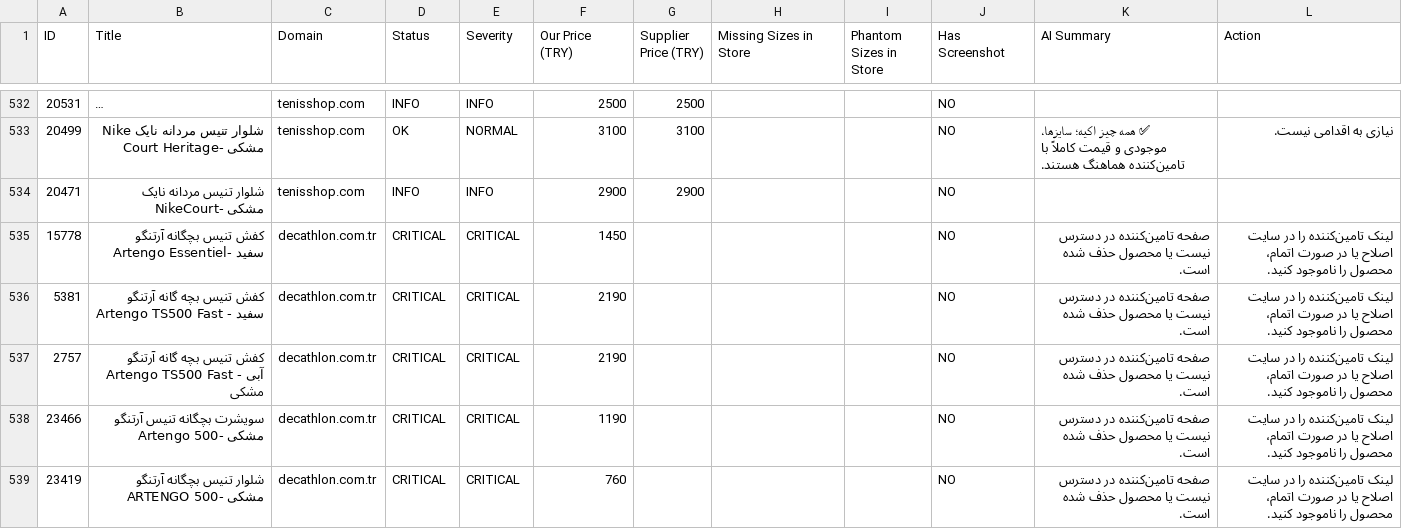
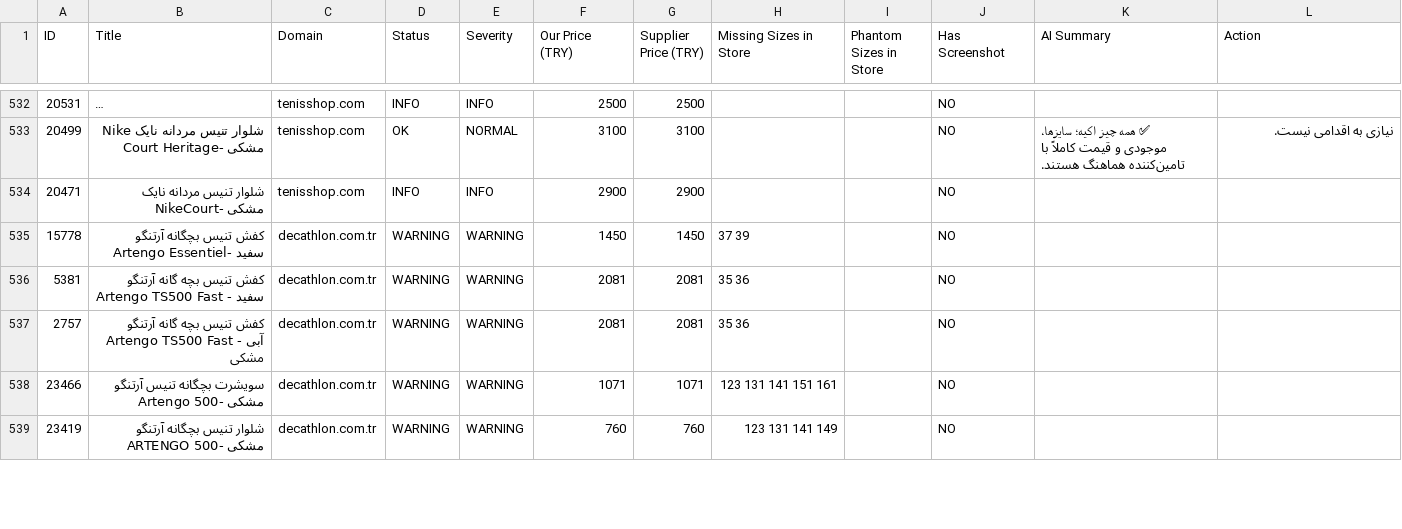
Before and after one commit to mehranyavari/woocommerce-stock-scraper, a CSV file: output/audit-report.csv, drawn as a sheet; only a part is shown, gaps mark what is left out; long unchanged cells end in …; the diff covers the shown part only.

```diff
--- a/output/audit-report.csv
+++ b/output/audit-report.csv
@@ -534,6 +534,6 @@ ID,Title,Domain,Status,Severity,Our Price (TRY),Supplier Price (TRY),Missing Siz
 20471,"شلوار تنیس مردانه نایک NikeCourt- مشکی","tenisshop.com",INFO,INFO,2900,2900,"","",NO,"",""
-15778,"کفش تنیس بچگانه آرتنگو Artengo Essentiel- سفید","decathlon.com.tr",CRITICAL,CRITICAL,1450,,"","",NO,"صفحه تامین‌کننده در دسترس نیست یا محصول حذف شده است.","لینک تامین‌کننده را در سایت اصلاح یا در صورت اتمام، محصول را ناموجود کنید."
-5381,"کفش تنیس بچه گانه آرتنگو Artengo TS500 Fast - سفید","decathlon.com.tr",CRITICAL,CRITICAL,2190,,"","",NO,"صفحه تامین‌کننده در دسترس نیست یا محصول حذف شده است.","لینک تامین‌کننده را در سایت اصلاح یا در صورت اتمام، محصول را ناموجود کنید."
-2757,"کفش تنیس بچه گانه آرتنگو Artengo TS500 Fast - آبی مشکی","decathlon.com.tr",CRITICAL,CRITICAL,2190,,"","",NO,"صفحه تامین‌کننده در دسترس نیست یا محصول حذف شده است.","لینک تامین‌کننده را در سایت اصلاح یا در صورت اتمام، محصول را ناموجود کنید."
-23466,"سویشرت بچگانه تنیس آرتنگو Artengo 500- مشکی","decathlon.com.tr",CRITICAL,CRITICAL,1190,,"","",NO,"صفحه تامین‌کننده در دسترس نیست یا محصول حذف شده است.","لینک تامین‌کننده را در سایت اصلاح یا در صورت اتمام، محصول را ناموجود کنید."
-23419,"شلوار تنیس بچگانه آرتنگو ARTENGO 500- مشکی","decathlon.com.tr",CRITICAL,CRITICAL,760,,"","",NO,"صفحه تامین‌کننده در دسترس نیست یا محصول حذف شده است.","لینک تامین‌کننده را در سایت اصلاح یا در صورت اتمام، محصول را ناموجود کنید."
+15778,"کفش تنیس بچگانه آرتنگو Artengo Essentiel- سفید","decathlon.com.tr",WARNING,WARNING,1450,1450,"37 39","",NO,"",""
+5381,"کفش تنیس بچه گانه آرتنگو Artengo TS500 Fast - سفید","decathlon.com.tr",WARNING,WARNING,2081,2081,"35 36","",NO,"",""
+2757,"کفش تنیس بچه گانه آرتنگو Artengo TS500 Fast - آبی مشکی","decathlon.com.tr",WARNING,WARNING,2081,2081,"35 36","",NO,"",""
+23466,"سویشرت بچگانه تنیس آرتنگو Artengo 500- مشکی","decathlon.com.tr",WARNING,WARNING,1071,1071,"123 131 141 151 161","",NO,"",""
+23419,"شلوار تنیس بچگانه آرتنگو ARTENGO 500- مشکی","decathlon.com.tr",WARNING,WARNING,760,760,"123 131 141 149","",NO,"",""
```
Also changed, not shown: 131 edited cells elsewhere in this file, 17 other files.
